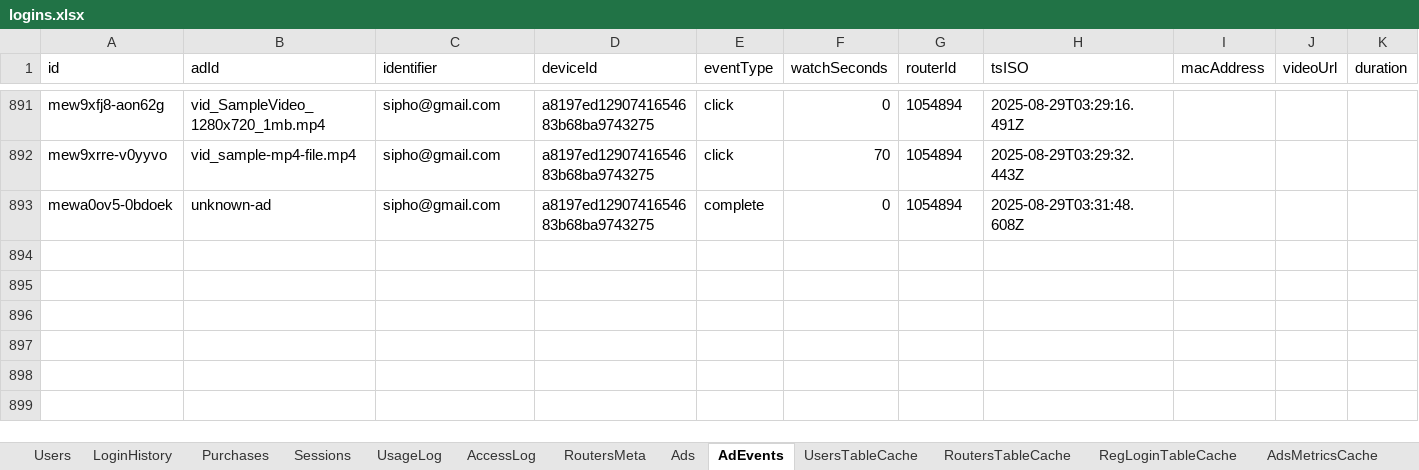
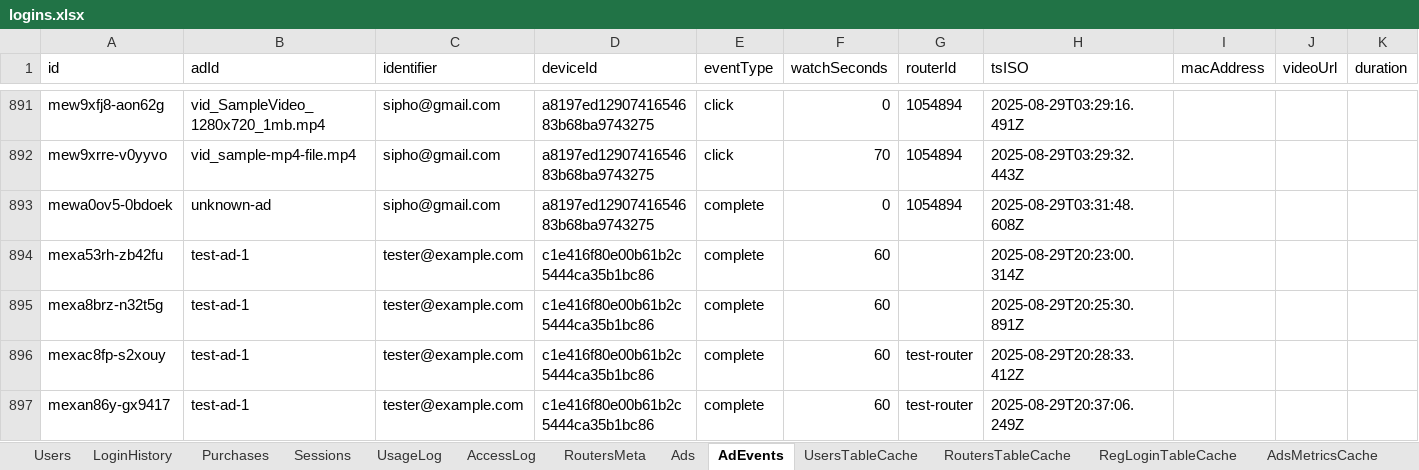
Before and after one commit to SibusisoSweetwell/ISN-Free-WiFi, an Excel workbook: logins.xlsx, sheet AdEvents, drawn as a sheet; only a part is shown, gaps mark what is left out; values as stored, in another font and other column widths than the file's, no borders; rows hold the shown columns only; the diff names each change by its address in the sheet, - before the commit and + after, or states it on an @@ line.

```diff
--- a/logins.xlsx (sheet AdEvents)
+++ b/logins.xlsx (sheet AdEvents)
+row 894: mexa53rh-zb42fu | test-ad-1 | tester@example.com | c1e416f80e00b61b2c5444ca35b1bc86 | complete | 60 |  | 2025-08-29T20:23:00.314Z
+row 895: mexa8brz-n32t5g | test-ad-1 | tester@example.com | c1e416f80e00b61b2c5444ca35b1bc86 | complete | 60 |  | 2025-08-29T20:25:30.891Z
+row 896: mexac8fp-s2xouy | test-ad-1 | tester@example.com | c1e416f80e00b61b2c5444ca35b1bc86 | complete | 60 | test-router | 2025-08-29T20:28:33.412Z
+row 897: mexan86y-gx9417 | test-ad-1 | tester@example.com | c1e416f80e00b61b2c5444ca35b1bc86 | complete | 60 | test-router | 2025-08-29T20:37:06.249Z
```
Also changed, not shown: sheet Purchases, 15 other files.
